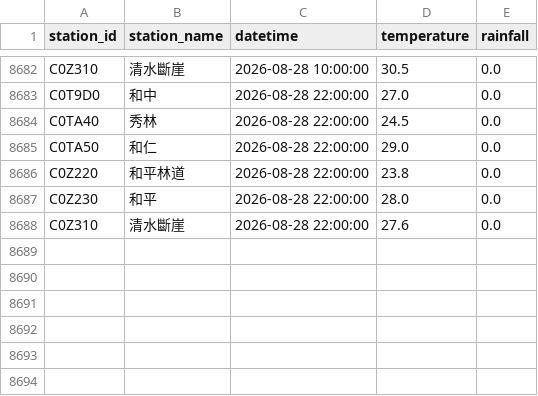
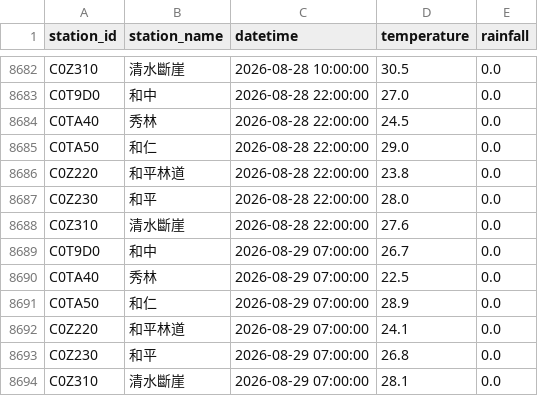
Before and after one commit to be-a-cell/weather-monitor, a CSV file: weather_history.csv, drawn as a sheet; only a part is shown, gaps mark what is left out; the diff names each change by its address in the sheet, - before the commit and + after, or states it on an @@ line.

```diff
--- a/weather_history.csv
+++ b/weather_history.csv
+row 8689: C0T9D0 | 和中 | 2026-08-29 07:00:00 | 26.7 | 0.0
+row 8690: C0TA40 | 秀林 | 2026-08-29 07:00:00 | 22.5 | 0.0
+row 8691: C0TA50 | 和仁 | 2026-08-29 07:00:00 | 28.9 | 0.0
+row 8692: C0Z220 | 和平林道 | 2026-08-29 07:00:00 | 24.1 | 0.0
+row 8693: C0Z230 | 和平 | 2026-08-29 07:00:00 | 26.8 | 0.0
+row 8694: C0Z310 | 清水斷崖 | 2026-08-29 07:00:00 | 28.1 | 0.0
```
Also changed, not shown: stations_data/C0T9D0_和中.csv, stations_data/C0TA40_秀林.csv, 5 other files.
